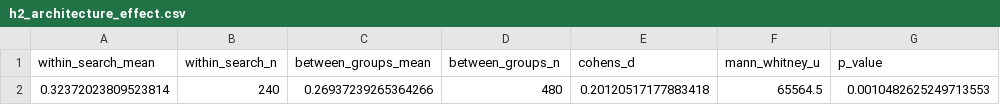
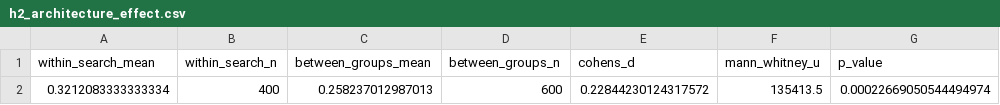
Before and after one commit to CAREInstitute/geo-v2, a CSV file: paper/results/h2_architecture_effect.csv, drawn as a sheet.

```diff
--- a/paper/results/h2_architecture_effect.csv
+++ b/paper/results/h2_architecture_effect.csv
@@ -1,2 +1,2 @@
 within_search_mean,within_search_n,between_groups_mean,between_groups_n,cohens_d,mann_whitney_u,p_value
-0.32372023809523814,240,0.26937239265364266,480,0.20120517177883418,65564.5,0.0010482625249713553
+0.3212083333333334,400,0.258237012987013,600,0.22844230124317572,135413.5,0.00022669050544494974
```
Also changed, not shown: paper/results/exploratory_brand_frequency.csv, paper/results/exploratory_category_kappa.csv, 6 other files.
